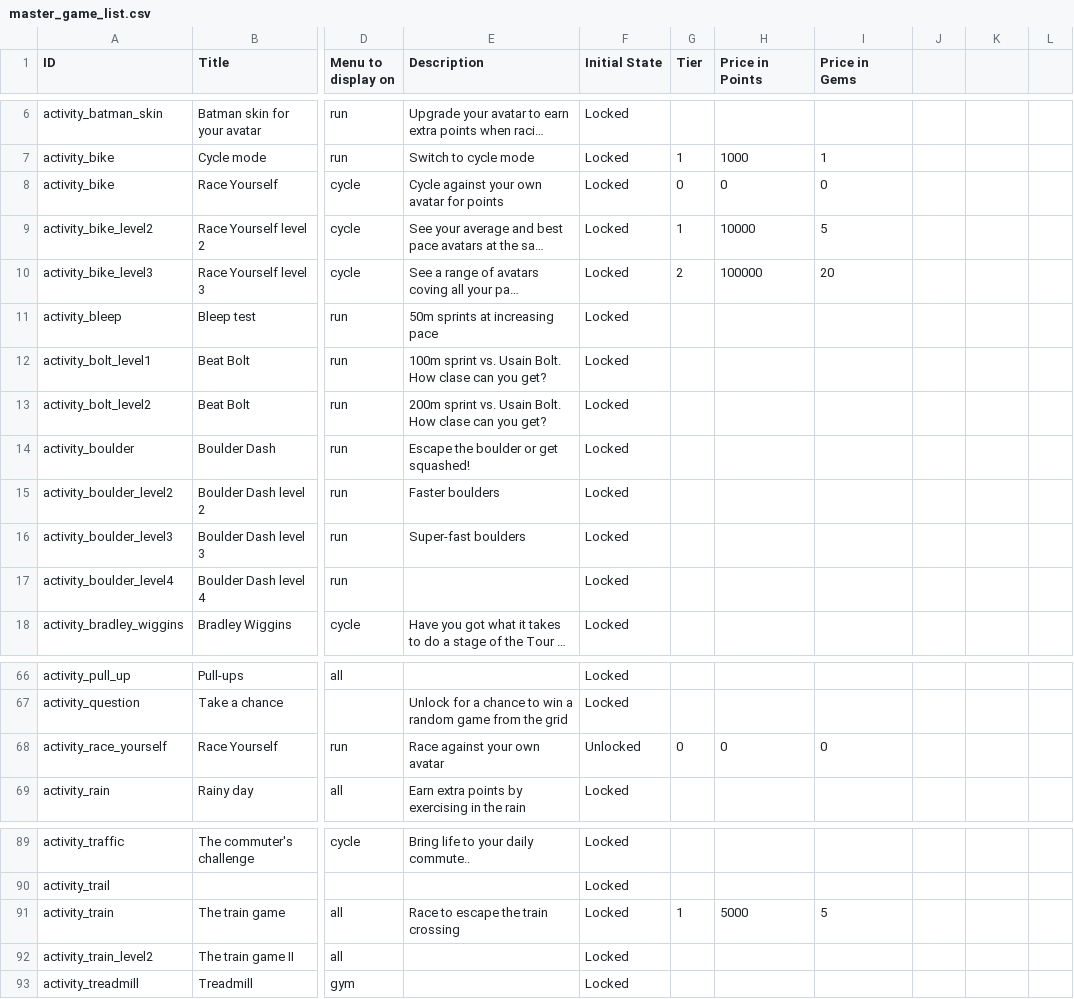
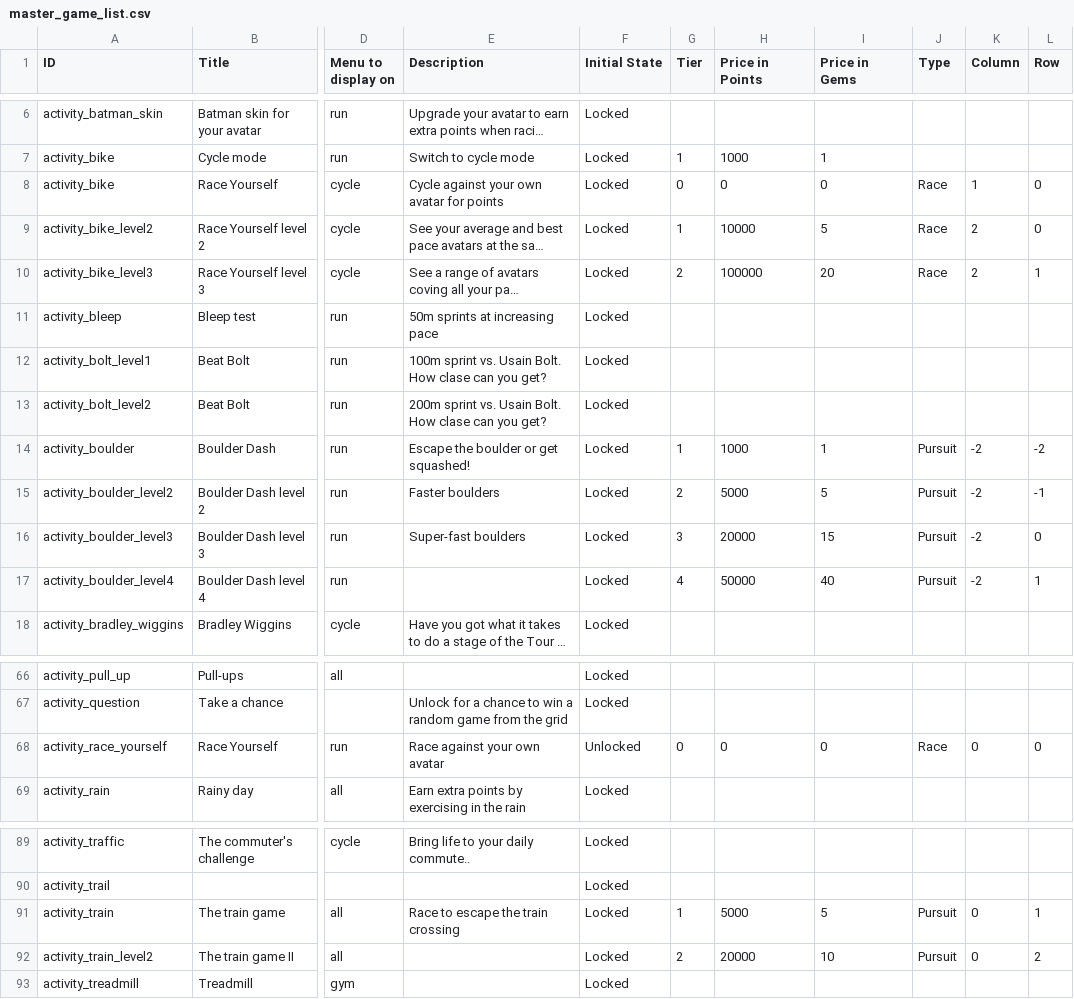
Before and after one commit to raceyourself/AndroidPlatform, a CSV file: res/raw/master_game_list.csv, drawn as a sheet; only a part is shown, gaps mark what is left out; long unchanged cells end in …; the diff covers the shown part only; the diff names each change by its address in the sheet, - before the commit and + after, or states it on an @@ line.

Commit message:
Updated games

```diff
--- a/res/raw/master_game_list.csv
+++ b/res/raw/master_game_list.csv
-J1: (empty)
+J1: Type
-K1: (empty)
+K1: Column
-L1: (empty)
+L1: Row
-J8:J10 (Type): (empty)
+J8:J10 (Type): Race
-K8 (Column): (empty)
+K8 (Column): 1
-L8:L9 (Row): (empty)
+L8:L9 (Row): 0
-K9:K10 (Column): (empty)
+K9:K10 (Column): 2
-L10 (Row): (empty)
+L10 (Row): 1
-G14 (Tier): (empty)
+G14 (Tier): 1
-H14 (Price in Points): (empty)
+H14 (Price in Points): 1000
-I14 (Price in Gems): (empty)
+I14 (Price in Gems): 1
-J14:J17 (Type): (empty)
+J14:J17 (Type): Pursuit
-K14:K17 (Column): (empty)
+K14:K17 (Column): -2
-L14 (Row): (empty)
+L14 (Row): -2
-G15 (Tier): (empty)
+G15 (Tier): 2
-H15 (Price in Points): (empty)
+H15 (Price in Points): 5000
-I15 (Price in Gems): (empty)
+I15 (Price in Gems): 5
-L15 (Row): (empty)
+L15 (Row): -1
-G16 (Tier): (empty)
+G16 (Tier): 3
-H16 (Price in Points): (empty)
+H16 (Price in Points): 20000
-I16 (Price in Gems): (empty)
+I16 (Price in Gems): 15
-L16 (Row): (empty)
+L16 (Row): 0
-G17 (Tier): (empty)
+G17 (Tier): 4
-H17 (Price in Points): (empty)
+H17 (Price in Points): 50000
-I17 (Price in Gems): (empty)
+I17 (Price in Gems): 40
-L17 (Row): (empty)
+L17 (Row): 1
-J68 (Type): (empty)
+J68 (Type): Race
-K68 (Column): (empty)
+K68 (Column): 0
-L68 (Row): (empty)
+L68 (Row): 0
-J91:J92 (Type): (empty)
+J91:J92 (Type): Pursuit
-K91:K92 (Column): (empty)
+K91:K92 (Column): 0
-L91 (Row): (empty)
+L91 (Row): 1
-G92 (Tier): (empty)
+G92 (Tier): 2
-H92 (Price in Points): (empty)
+H92 (Price in Points): 20000
-I92 (Price in Gems): (empty)
+I92 (Price in Gems): 10
-L92 (Row): (empty)
+L92 (Row): 2
```
Also changed, not shown: 27 edited cells elsewhere in this file, 2 other files.
